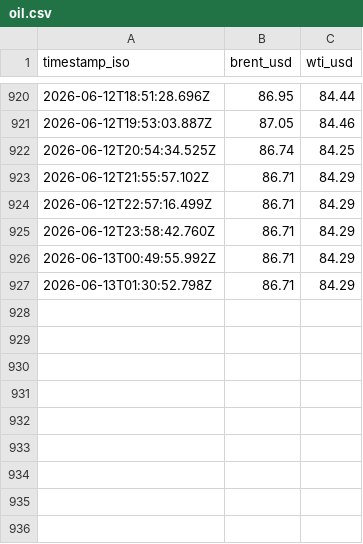
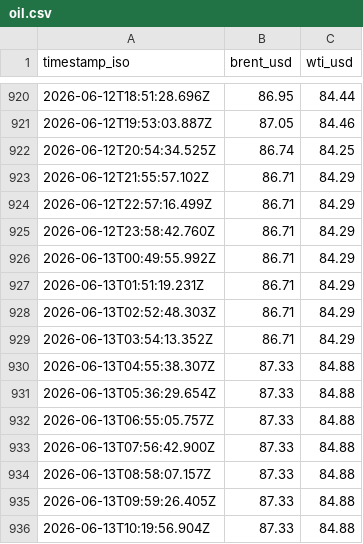
Before and after one commit to jasonhjohnson/strait-of-hormuz-data, a CSV file: data/oil.csv, drawn as a sheet; only a part is shown, gaps mark what is left out.

```diff
--- a/data/oil.csv
+++ b/data/oil.csv
@@ -926,2 +926,11 @@ timestamp_iso,brent_usd,wti_usd
 2026-06-13T00:49:55.992Z,86.71,84.29
-2026-06-13T01:30:52.798Z,86.71,84.29
+2026-06-13T01:51:19.231Z,86.71,84.29
+2026-06-13T02:52:48.303Z,86.71,84.29
+2026-06-13T03:54:13.352Z,86.71,84.29
+2026-06-13T04:55:38.307Z,87.33,84.88
+2026-06-13T05:36:29.654Z,87.33,84.88
+2026-06-13T06:55:05.757Z,87.33,84.88
+2026-06-13T07:56:42.900Z,87.33,84.88
+2026-06-13T08:58:07.157Z,87.33,84.88
+2026-06-13T09:59:26.405Z,87.33,84.88
+2026-06-13T10:19:56.904Z,87.33,84.88
```
Also changed, not shown: data/events.csv, data/hormuz-index.csv, 1 other file.
